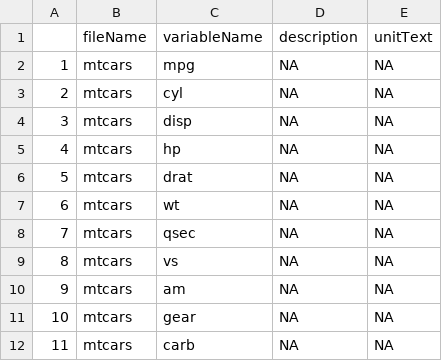
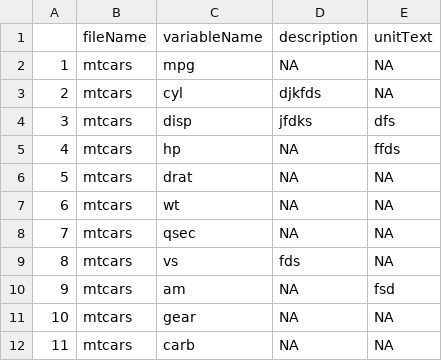
Before and after one commit to doomlab/shiny-server, a CSV file: dataspice2.0/attributes.csv, drawn as a sheet.

```diff
--- a/dataspice2.0/attributes.csv
+++ b/dataspice2.0/attributes.csv
@@ -2,5 +2,5 @@
 "1","mtcars","mpg",NA,NA
-"2","mtcars","cyl",NA,NA
-"3","mtcars","disp",NA,NA
-"4","mtcars","hp",NA,NA
+"2","mtcars","cyl","djkfds",NA
+"3","mtcars","disp","jfdks","dfs"
+"4","mtcars","hp",NA,"ffds"
 "5","mtcars","drat",NA,NA
@@ -8,4 +8,4 @@
 "7","mtcars","qsec",NA,NA
-"8","mtcars","vs",NA,NA
-"9","mtcars","am",NA,NA
+"8","mtcars","vs","fds",NA
+"9","mtcars","am",NA,"fsd"
 "10","mtcars","gear",NA,NA
```
Also changed, not shown: 5 other files.
